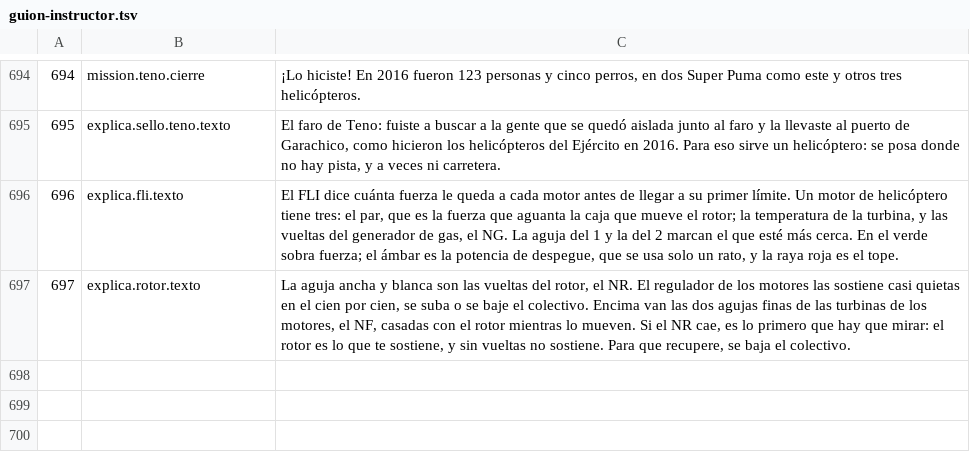
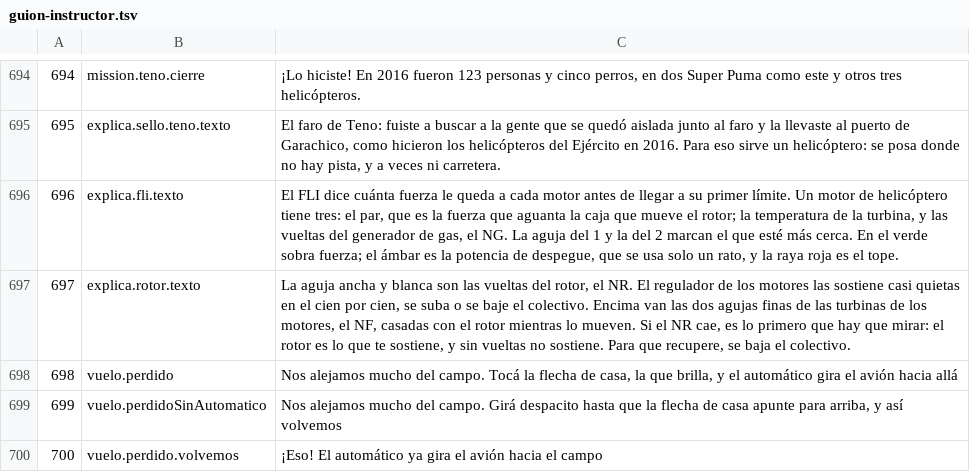
Before and after one commit to OksigeniaSL/oga-veve, a TSV file: docs/voces/guion-instructor.tsv, drawn as a sheet; only a part is shown, gaps mark what is left out.

```diff
--- a/docs/voces/guion-instructor.tsv
+++ b/docs/voces/guion-instructor.tsv
@@ -697 +697,4 @@
 697	explica.rotor.texto	La aguja ancha y blanca son las vueltas del rotor, el NR. El regulador de los motores las sostiene casi quietas en el cien por cien, se suba o se baje el colectivo. Encima van las dos agujas finas de las turbinas de los motores, el NF, casadas con el rotor mientras lo mueven. Si el NR cae, es lo primero que hay que mirar: el rotor es lo que te sostiene, y sin vueltas no sostiene. Para que recupere, se baja el colectivo.
+698	vuelo.perdido	Nos alejamos mucho del campo. Tocá la flecha de casa, la que brilla, y el automático gira el avión hacia allá
+699	vuelo.perdidoSinAutomatico	Nos alejamos mucho del campo. Girá despacito hasta que la flecha de casa apunte para arriba, y así volvemos
+700	vuelo.perdido.volvemos	¡Eso! El automático ya gira el avión hacia el campo
```
Also changed, not shown: docs/voces/frases.tsv, 14 other files.
